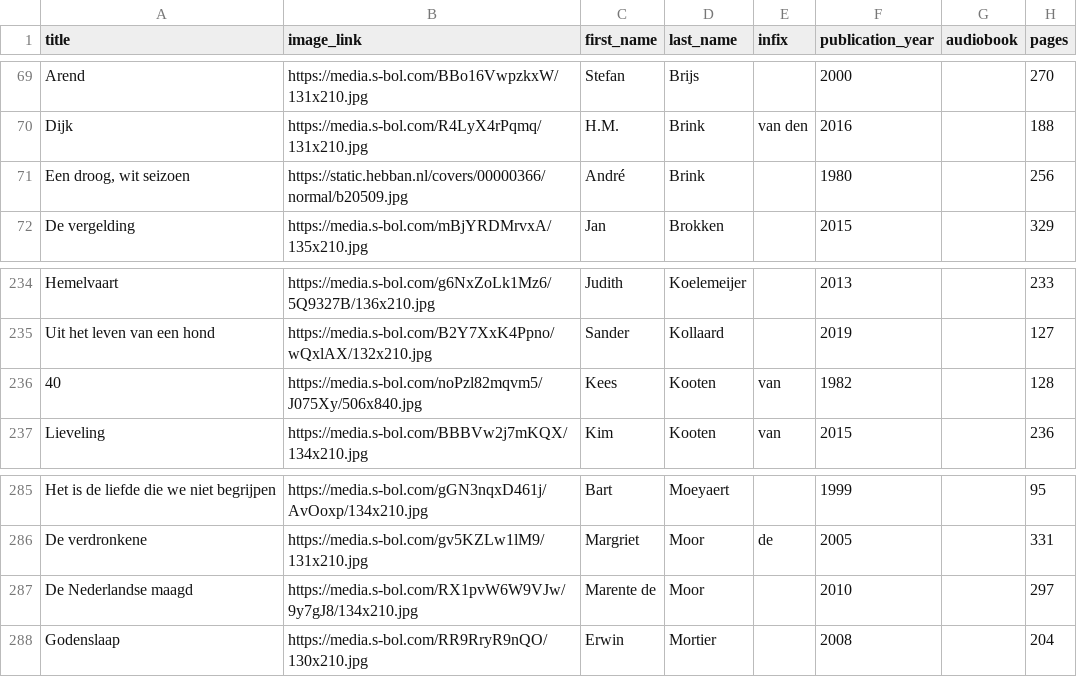
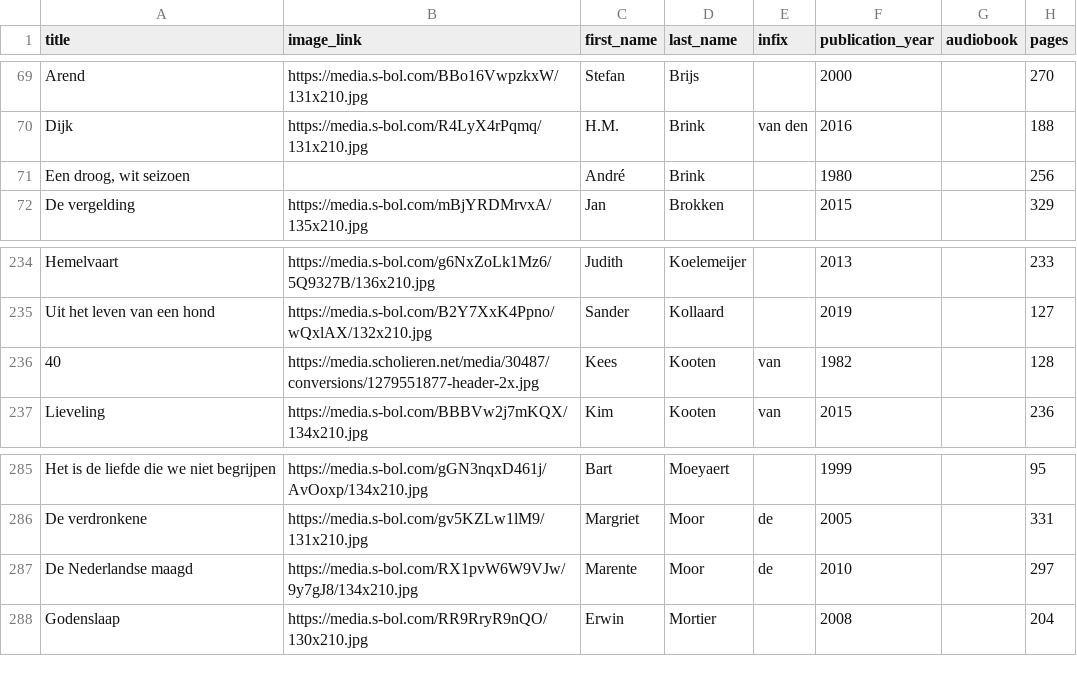
Before and after one commit to tijnh/litlist, a CSV file: private/books.csv, drawn as a sheet; only a part is shown, gaps mark what is left out; the diff names each change by its address in the sheet, - before the commit and + after, or states it on an @@ line.

```diff
--- a/private/books.csv
+++ b/private/books.csv
-B71 (image_link): https://static.hebban.nl/covers/00000366/normal/b20509.jpg
+B71 (image_link): (empty)
-B236 (image_link): https://media.s-bol.com/noPzl82mqvm5/J075Xy/506x840.jpg
+B236 (image_link): https://media.scholieren.net/media/30487/conversions/1279551877-header-2x.jpg
-C287 (first_name): Marente de
+C287 (first_name): Marente
-E287 (infix): (empty)
+E287 (infix): de
```
Also changed, not shown: 4 other files.
